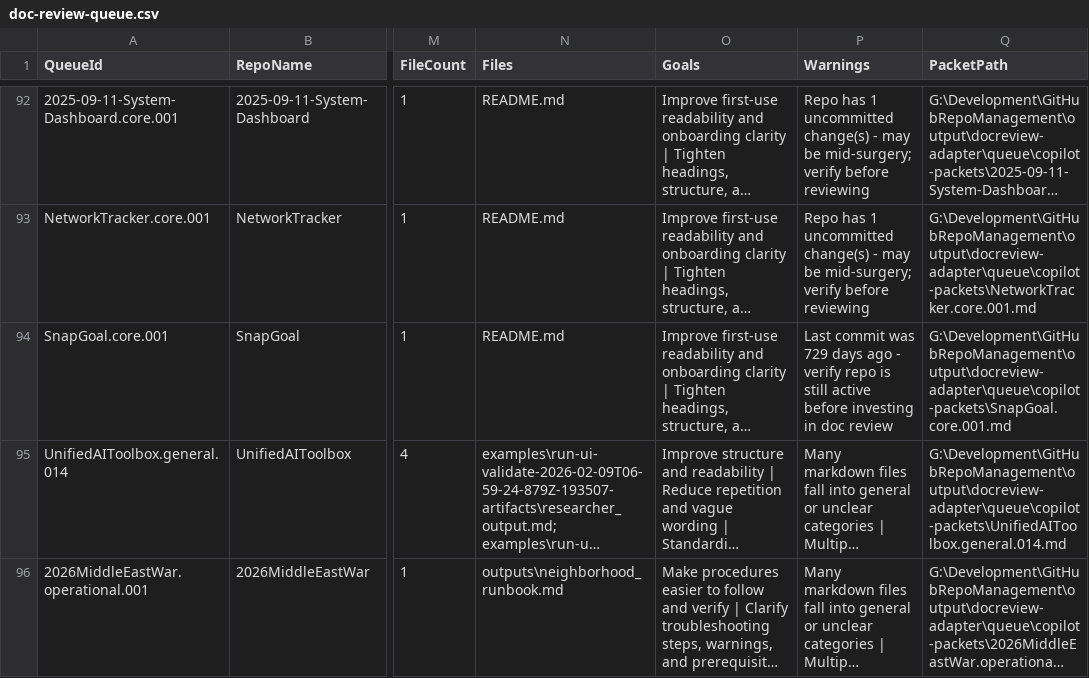
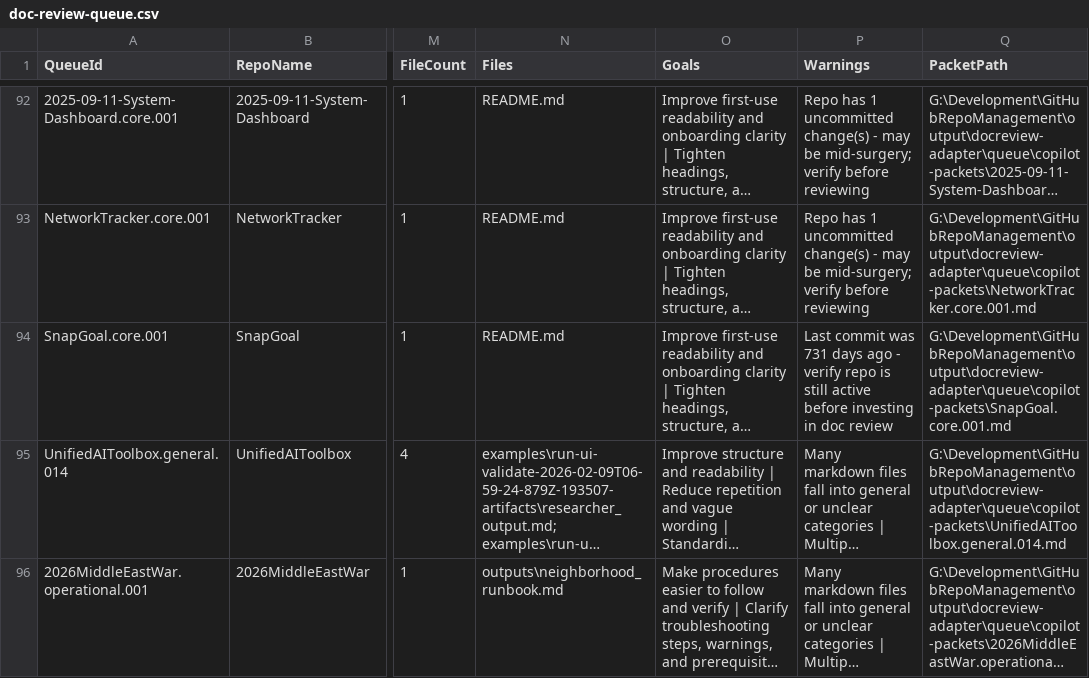
Before and after one commit to xfaith4/GitHubRepoManagement, a CSV file: output/docreview-adapter/queue/doc-review-queue.csv, drawn as a sheet; only a part is shown, gaps mark what is left out; long unchanged cells end in …; the diff names each change by its address in the sheet, - before the commit and + after, or states it on an @@ line.

Commit message:
feat: Add .gitkeep files for inventory, logs, and runtime directories; enhance Dashboard component with error handling for docs audit; update WorkQueueView to display errors; improve API error normalization; modify doc review reports and queues with updated commit dates and summaries.

```diff
--- a/output/docreview-adapter/queue/doc-review-queue.csv
+++ b/output/docreview-adapter/queue/doc-review-queue.csv
-P94 (Warnings): …commit was 729 days ago…
+P94 (Warnings): …commit was 731 days ago…
```
Also changed, not shown: 18 other files.
